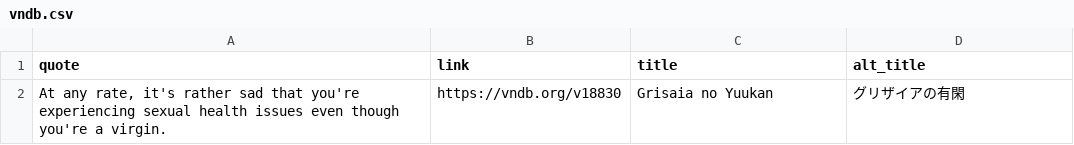
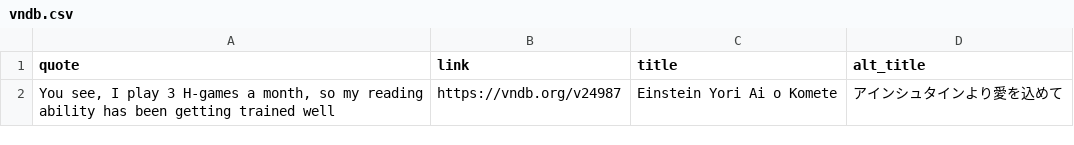
Before and after one commit to vndb-quote-service/vndb-quotes, a CSV file: vndb.csv, drawn as a sheet; removed rows and columns are numbered as before the commit, all else as after; the diff names each change by its address in the sheet, - before the commit and + after, or states it on an @@ line.

```diff
--- a/vndb.csv
+++ b/vndb.csv
-row 2: At any rate, it's rather sad that you're experiencing sexual health issues even though you're a virgin. | https://vndb.org/v18830 | Grisaia no Yuukan | グリザイアの有閑
+row 2: You see, I play 3 H-games a month, so my reading ability has been getting trained well | https://vndb.org/v24987 | Einstein Yori Ai o Komete | アインシュタインより愛を込めて
```
Also changed, not shown: vndb.tsv, 2 other files.
